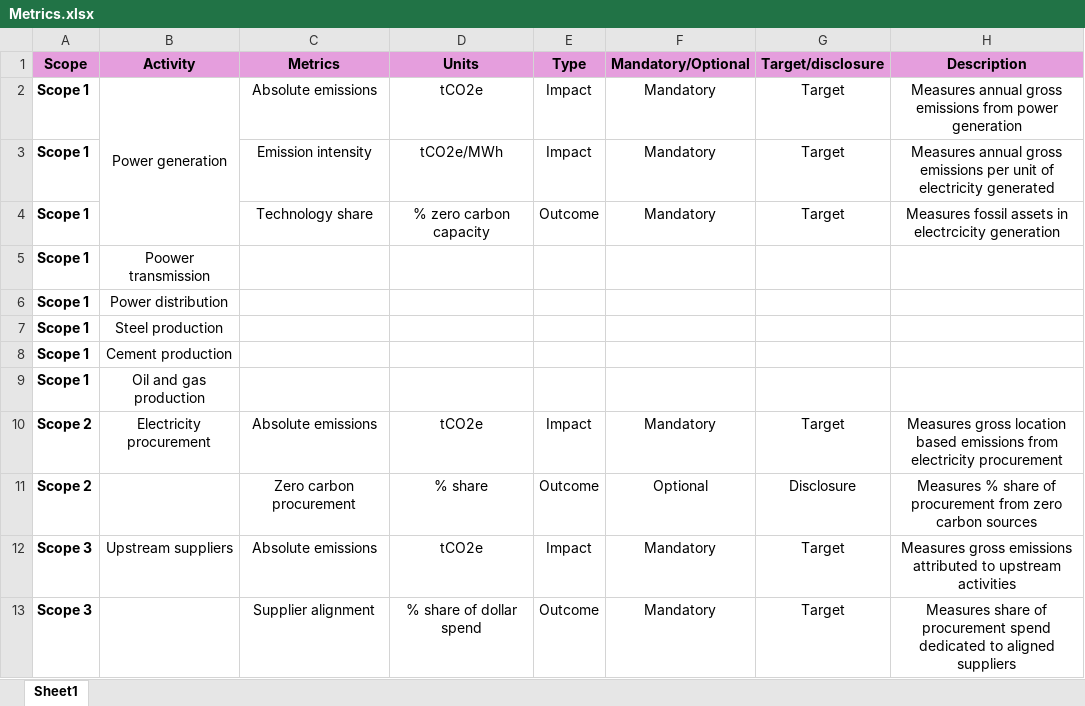
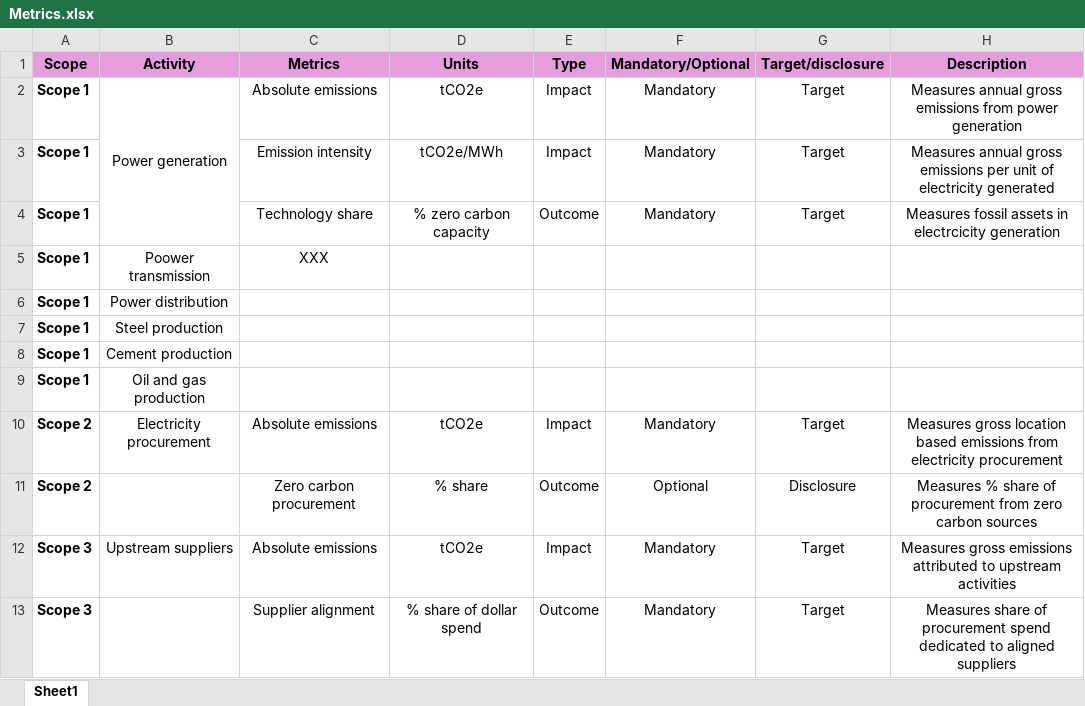
Before and after one commit to adunhumphrey/pathway-explorer, an Excel workbook: Metrics.xlsx, sheet Sheet1, drawn as a sheet; values as stored, in another font and other column widths than the file's, no borders; the diff names each change by its address in the sheet, - before the commit and + after, or states it on an @@ line.

Commit message:
Update Metrics.xlsx

```diff
--- a/Metrics.xlsx (sheet Sheet1)
+++ b/Metrics.xlsx (sheet Sheet1)
-C5 (Metrics): (empty)
+C5 (Metrics): XXX
```
